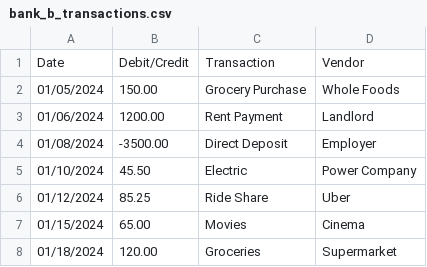
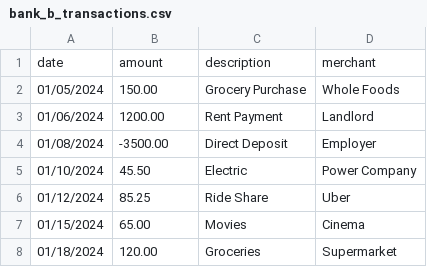
Before and after one commit to dodderjs/family_budget, a CSV file: data/bank_b_transactions.csv, drawn as a sheet; only a part is shown; removed rows and columns are numbered as before the commit, all else as after; the diff names each change by its address in the sheet, - before the commit and + after, or states it on an @@ line.

```diff
--- a/data/bank_b_transactions.csv
+++ b/data/bank_b_transactions.csv
-row 1: Date | Debit/Credit | Transaction | Vendor
+row 1: date | amount | description | merchant
```
Also changed, not shown: data/bank_a_transactions.csv, 13 other files.
